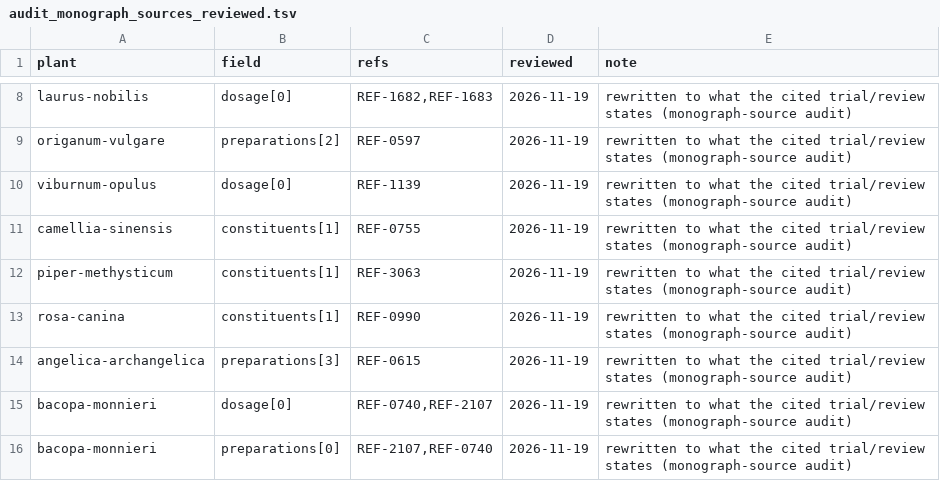
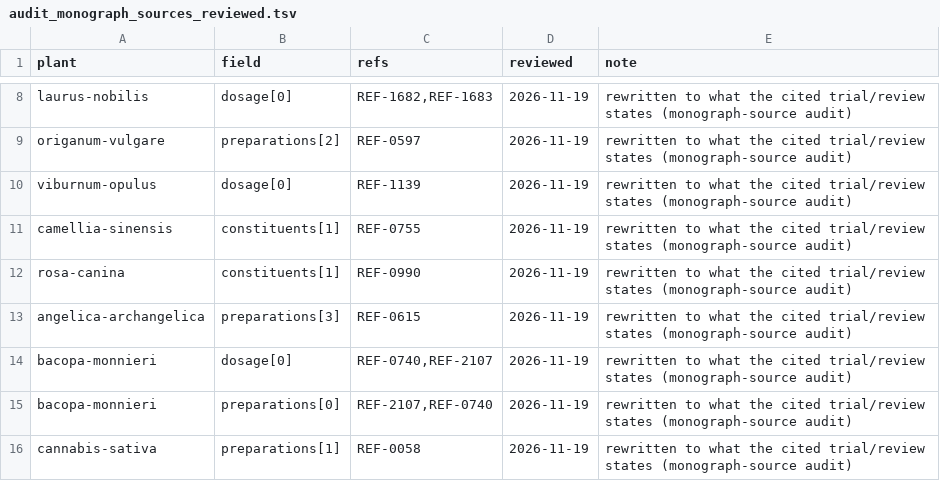
Before and after one commit to EsmuRihards/omnia-sana-plant-database, a TSV file: scripts/audit_monograph_sources_reviewed.tsv, drawn as a sheet; only a part is shown, gaps mark what is left out; the shorter side is filled out with more unchanged rows.

```diff
--- a/scripts/audit_monograph_sources_reviewed.tsv
+++ b/scripts/audit_monograph_sources_reviewed.tsv
@@ -11,3 +11,2 @@ viburnum-opulus	dosage[0]	REF-1139	2026-11-19	rewritten to what the cited trial/
 camellia-sinensis	constituents[1]	REF-0755	2026-11-19	rewritten to what the cited trial/review states (monograph-source audit)
-piper-methysticum	constituents[1]	REF-3063	2026-11-19	rewritten to what the cited trial/review states (monograph-source audit)
 rosa-canina	constituents[1]	REF-0990	2026-11-19	rewritten to what the cited trial/review states (monograph-source audit)
```
Also changed, not shown: 4 other files.
